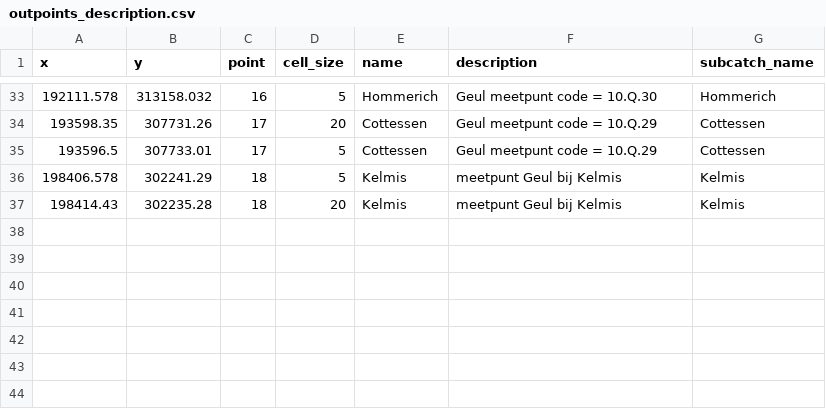
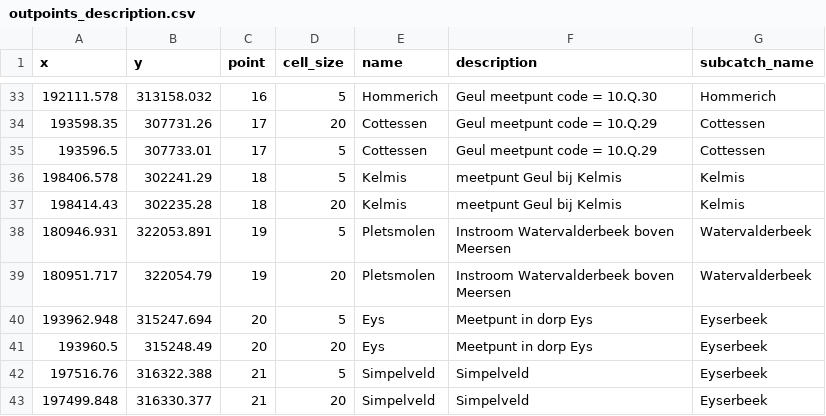
Before and after one commit to mcommelin/Geuldal_NBS_simulations, a CSV file: LISEM_data/setup/outpoints_description.csv, drawn as a sheet; only a part is shown, gaps mark what is left out.

Commit message:
add outpoints to test catchments

```diff
--- a/LISEM_data/setup/outpoints_description.csv
+++ b/LISEM_data/setup/outpoints_description.csv
@@ -37 +37,7 @@ x,y,point,cell_size,name,description,subcatch_name
 198414.43,302235.28,18,20,Kelmis,meetpunt Geul bij Kelmis,Kelmis
+180946.931,322053.891,19,5,Pletsmolen,Instroom Watervalderbeek boven Meersen,Watervalderbeek
+180951.717,322054.79,19,20,Pletsmolen,Instroom Watervalderbeek boven Meersen,Watervalderbeek
+193962.948,315247.694,20,5,Eys,Meetpunt in dorp Eys,Eyserbeek
+193960.5,315248.49,20,20,Eys,Meetpunt in dorp Eys,Eyserbeek
+197516.76,316322.388,21,5,Simpelveld,Simpelveld,Eyserbeek
+197499.848,316330.377,21,20,Simpelveld,Simpelveld,Eyserbeek
```
Also changed, not shown: 6 other files.
